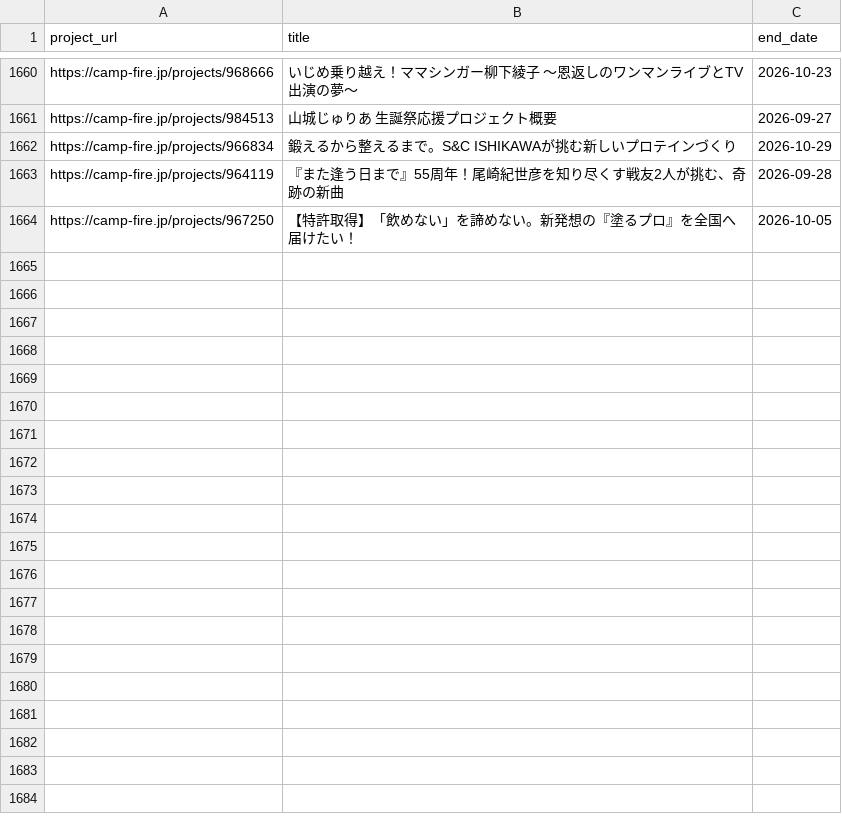
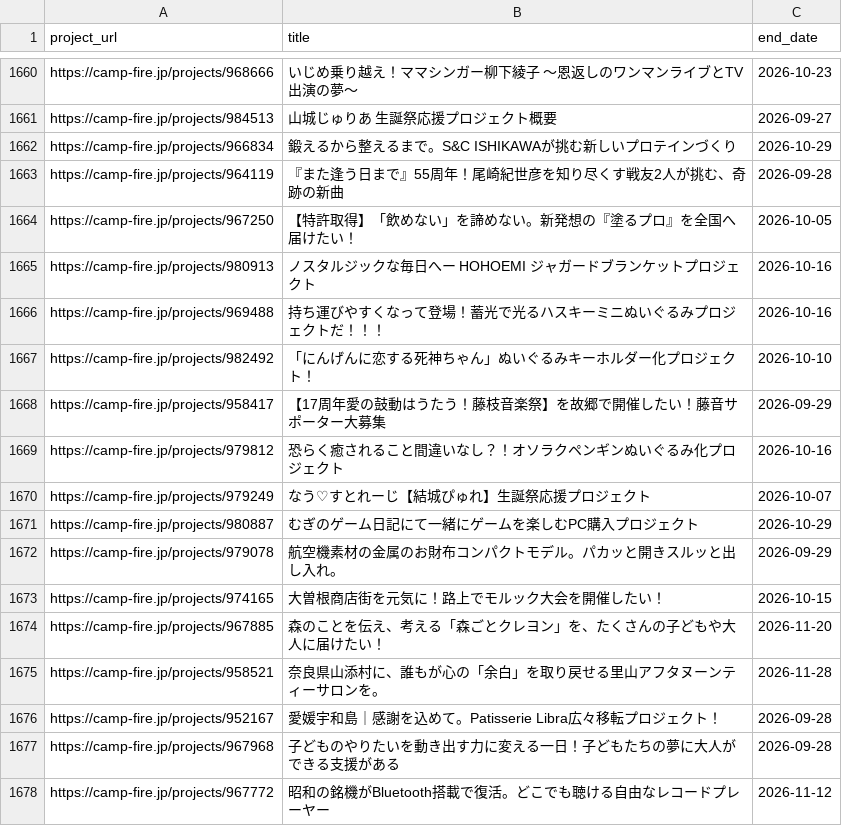
Before and after one commit to onoda38/clowd-funding, a CSV file: projects.csv, drawn as a sheet; only a part is shown, gaps mark what is left out.

```diff
--- a/projects.csv
+++ b/projects.csv
@@ -1664 +1664,15 @@ https://camp-fire.jp/projects/964119,『また逢う日まで』55周年！尾
 https://camp-fire.jp/projects/967250,【特許取得】「飲めない」を諦めない。新発想の『塗るプロ』を全国へ届けたい！,2026-10-05
+https://camp-fire.jp/projects/980913,ノスタルジックな毎日へー HOHOEMI ジャガードブランケットプロジェクト,2026-10-16
+https://camp-fire.jp/projects/969488,持ち運びやすくなって登場！蓄光で光るハスキーミニぬいぐるみプロジェクトだ！！！,2026-10-16
+https://camp-fire.jp/projects/982492,「にんげんに恋する死神ちゃん」ぬいぐるみキーホルダー化プロジェクト！,2026-10-10
+https://camp-fire.jp/projects/958417,【17周年愛の鼓動はうたう！藤枝音楽祭】を故郷で開催したい！藤音サポーター大募集,2026-09-29
+https://camp-fire.jp/projects/979812,恐らく癒されること間違いなし？！オソラクペンギンぬいぐるみ化プロジェクト,2026-10-16
+https://camp-fire.jp/projects/979249,なう♡すとれーじ【結城ぴゅれ】生誕祭応援プロジェクト,2026-10-07
+https://camp-fire.jp/projects/980887,むぎのゲーム日記にて一緒にゲームを楽しむPC購入プロジェクト,2026-10-29
+https://camp-fire.jp/projects/979078,航空機素材の金属のお財布コンパクトモデル。パカッと開きスルッと出し入れ。,2026-09-29
+https://camp-fire.jp/projects/974165,大曽根商店街を元気に！路上でモルック大会を開催したい！,2026-10-15
+https://camp-fire.jp/projects/967885,森のことを伝え、考える「森ごとクレヨン」を、たくさんの子どもや大人に届けたい！,2026-11-20
+https://camp-fire.jp/projects/958521,奈良県山添村に、誰もが心の「余白」を取り戻せる里山アフタヌーンティーサロンを。,2026-11-28
+https://camp-fire.jp/projects/952167,愛媛宇和島｜感謝を込めて。Patisserie Libra広々移転プロジェクト！,2026-09-28
+https://camp-fire.jp/projects/967968,子どものやりたいを動き出す力に変える一日！子どもたちの夢に大人ができる支援がある,2026-09-28
+https://camp-fire.jp/projects/967772,昭和の銘機がBluetooth搭載で復活。どこでも聴ける自由なレコードプレーヤー,2026-11-12
```
Also changed, not shown: 1 other file.
